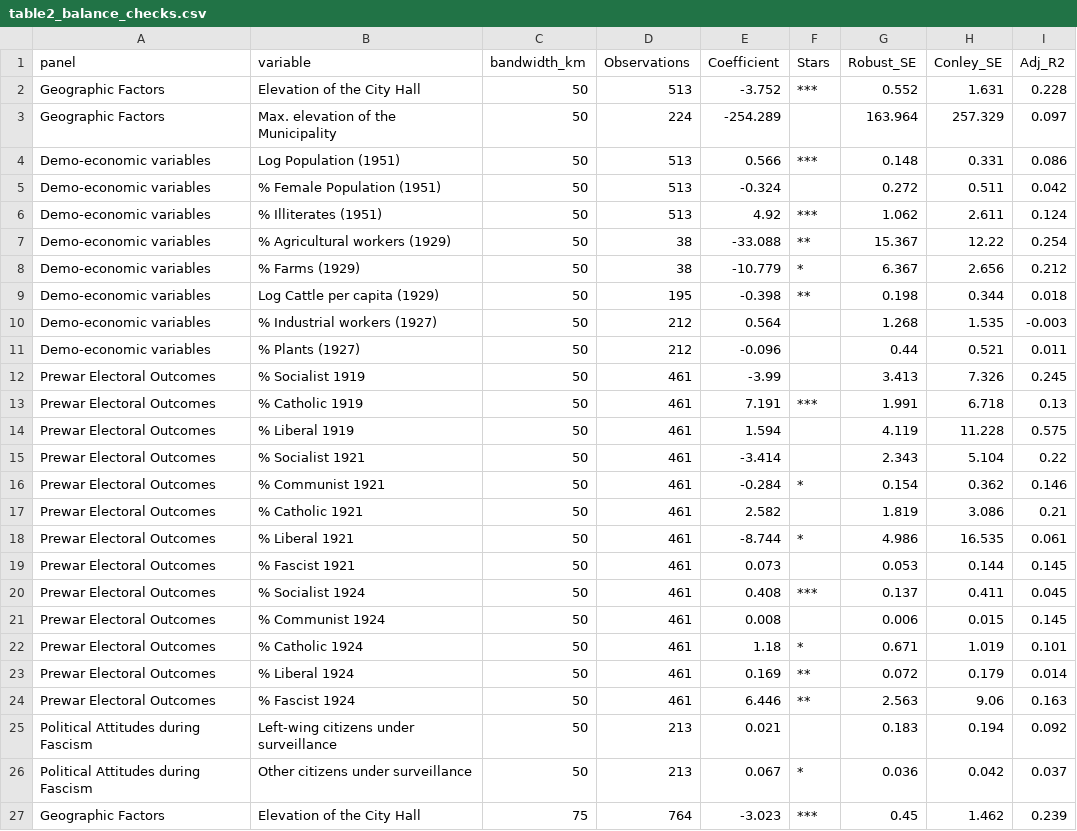
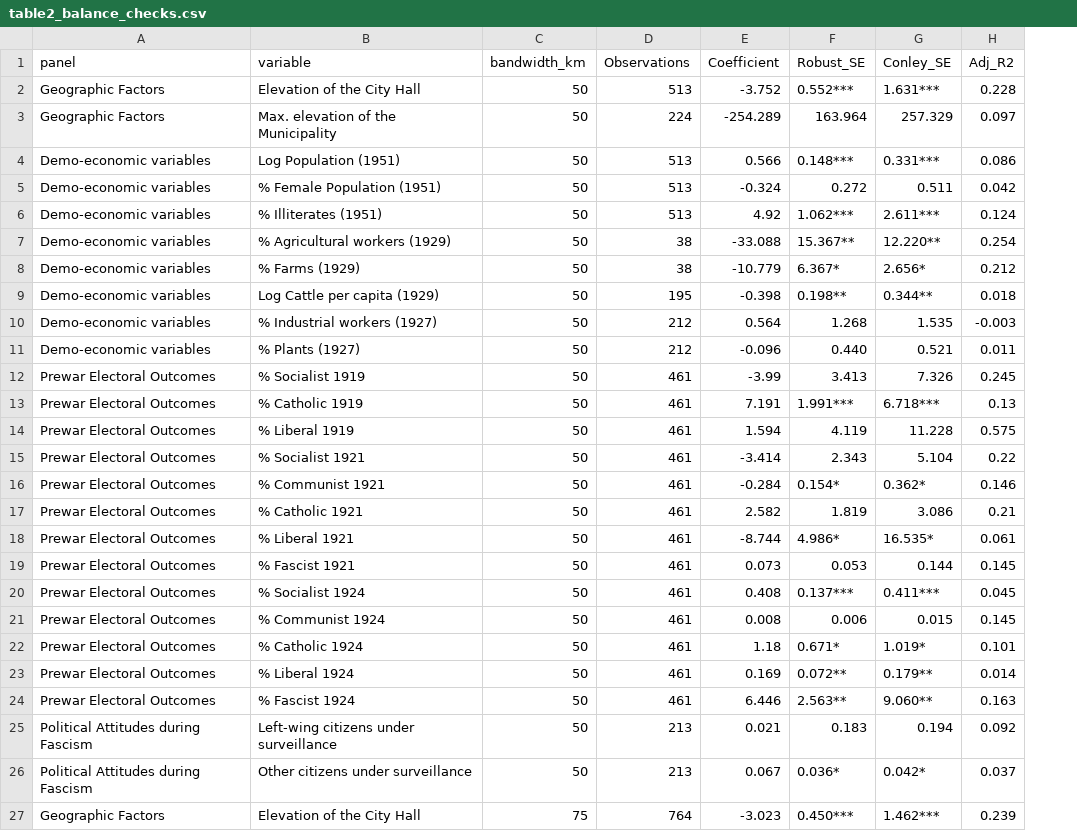
Before and after one commit to francescochecola-hash/war-and-institutional-change-gustav-line, a CSV file: results/tables/table2_balance_checks.csv, drawn as a sheet; only a part is shown; removed rows and columns are numbered as before the commit, all else as after; the diff covers the shown part only; the diff names each change by its address in the sheet, - before the commit and + after, or states it on an @@ line.

Commit message:
Update table2_balance_checks.csv

```diff
--- a/results/tables/table2_balance_checks.csv
+++ b/results/tables/table2_balance_checks.csv
-column F (Stars), rows 2-27: *** |  | *** |  | *** | ** | * | ** |  |  |  | *** |  |  | * |  | * |  | *** |  | * | ** | ** |  | * | ***
-F2 (Robust_SE): 0.552
+F2 (Robust_SE): 0.552***
-G2 (Conley_SE): 1.631
+G2 (Conley_SE): 1.631***
-F4 (Robust_SE): 0.148
+F4 (Robust_SE): 0.148***
-G4 (Conley_SE): 0.331
+G4 (Conley_SE): 0.331***
-F6 (Robust_SE): 1.062
+F6 (Robust_SE): 1.062***
-G6 (Conley_SE): 2.611
+G6 (Conley_SE): 2.611***
-F7 (Robust_SE): 15.367
+F7 (Robust_SE): 15.367**
-G7 (Conley_SE): 12.22
+G7 (Conley_SE): 12.220**
-F8 (Robust_SE): 6.367
+F8 (Robust_SE): 6.367*
-G8 (Conley_SE): 2.656
+G8 (Conley_SE): 2.656*
-F9 (Robust_SE): 0.198
+F9 (Robust_SE): 0.198**
-G9 (Conley_SE): 0.344
+G9 (Conley_SE): 0.344**
-F11 (Robust_SE): 0.44
+F11 (Robust_SE): 0.440
-F13 (Robust_SE): 1.991
+F13 (Robust_SE): 1.991***
-G13 (Conley_SE): 6.718
+G13 (Conley_SE): 6.718***
-F16 (Robust_SE): 0.154
+F16 (Robust_SE): 0.154*
-G16 (Conley_SE): 0.362
+G16 (Conley_SE): 0.362*
-F18 (Robust_SE): 4.986
+F18 (Robust_SE): 4.986*
-G18 (Conley_SE): 16.535
+G18 (Conley_SE): 16.535*
-F20 (Robust_SE): 0.137
+F20 (Robust_SE): 0.137***
-G20 (Conley_SE): 0.411
+G20 (Conley_SE): 0.411***
-F22 (Robust_SE): 0.671
+F22 (Robust_SE): 0.671*
-G22 (Conley_SE): 1.019
+G22 (Conley_SE): 1.019*
-F23 (Robust_SE): 0.072
+F23 (Robust_SE): 0.072**
-G23 (Conley_SE): 0.179
+G23 (Conley_SE): 0.179**
-F24 (Robust_SE): 2.563
+F24 (Robust_SE): 2.563**
-G24 (Conley_SE): 9.06
+G24 (Conley_SE): 9.060**
-F26 (Robust_SE): 0.036
+F26 (Robust_SE): 0.036*
-G26 (Conley_SE): 0.042
+G26 (Conley_SE): 0.042*
-F27 (Robust_SE): 0.45
+F27 (Robust_SE): 0.450***
-G27 (Conley_SE): 1.462
+G27 (Conley_SE): 1.462***
```
Also changed, not shown: 66 edited cells elsewhere in this file.
